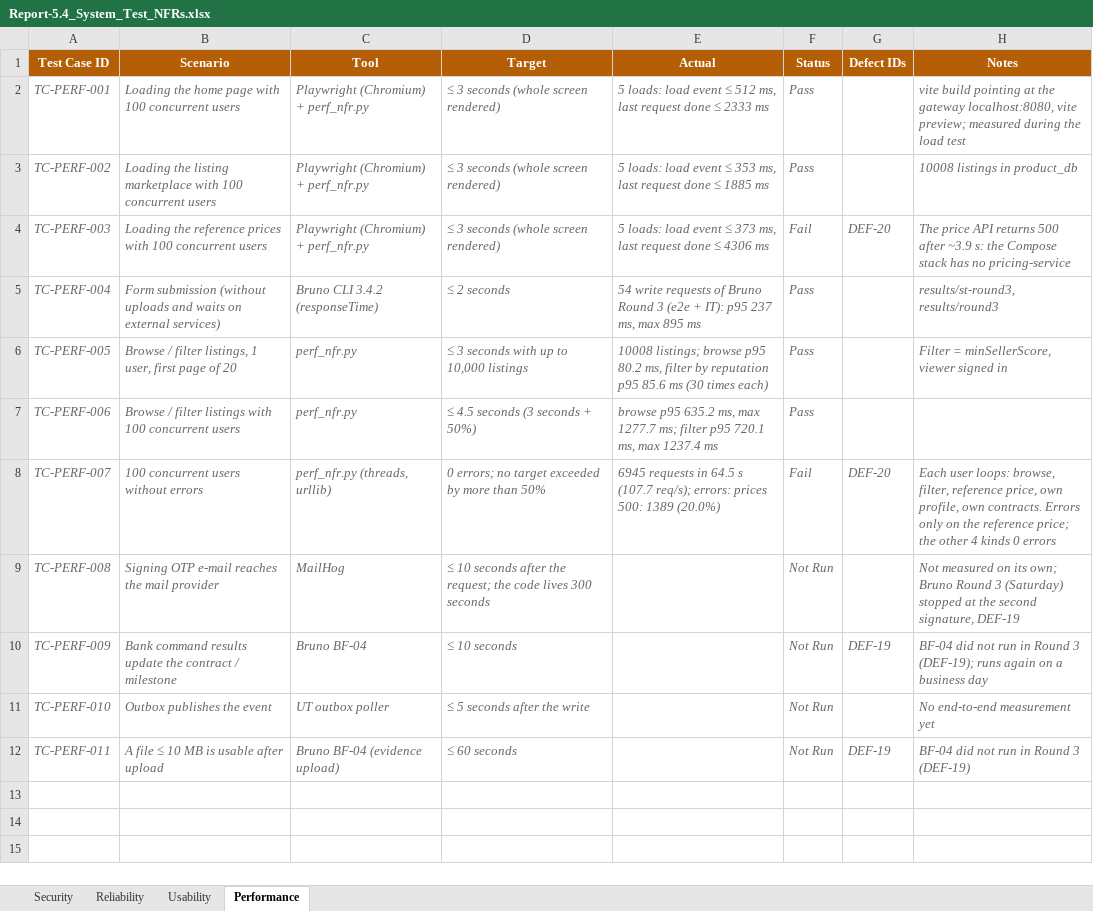
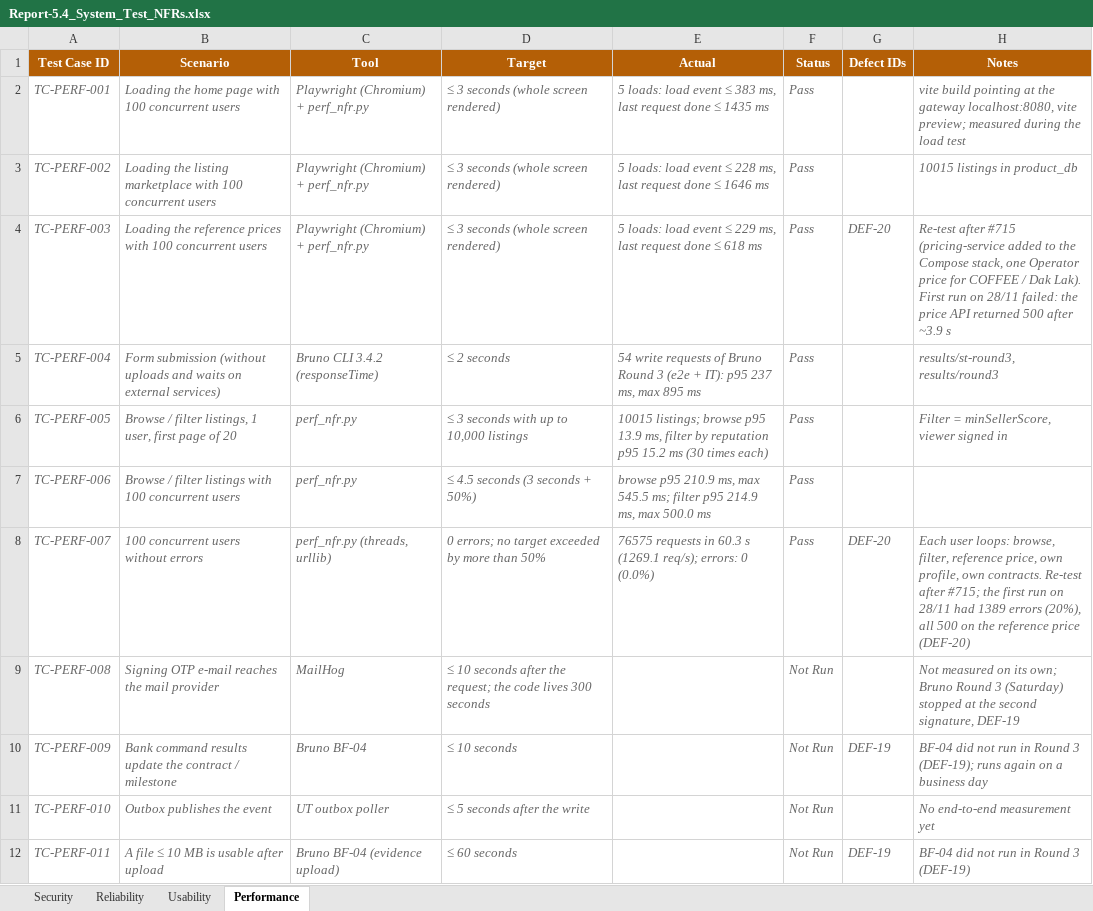
Before and after one commit to redavocado-labs/AgriContract, an Excel workbook: docs/reports/Report-5.4_System_Test_NFRs.xlsx, sheet Performance, drawn as a sheet; values as stored, in another font and other column widths than the file's, no borders; the diff names each change by its address in the sheet, - before the commit and + after, or states it on an @@ line.

Commit message:
docs(reports): Report 5.4 performance from the load test re-run, TC-PERF-003 and TC-PERF-007 pass after #715

```diff
--- a/docs/reports/Report-5.4_System_Test_NFRs.xlsx (sheet Performance)
+++ b/docs/reports/Report-5.4_System_Test_NFRs.xlsx (sheet Performance)
-E2 (Actual): …event ≤ 512 ms, last request done ≤ 2333 ms
+E2 (Actual): …event ≤ 383 ms, last request done ≤ 1435 ms
-E3 (Actual): …event ≤ 353 ms, last request done ≤ 1885 ms
+E3 (Actual): …event ≤ 228 ms, last request done ≤ 1646 ms
-H3 (Notes): 10008 listings in product_db
+H3 (Notes): 10015 listings in product_db
-E4 (Actual): …event ≤ 373 ms, last request done ≤ 4306 ms
+E4 (Actual): …event ≤ 229 ms, last request done ≤ 618 ms
-F4 (Status): Fail
+F4 (Status): Pass
-H4 (Notes): The price API returns 500 after ~3.9 s: the Compose stack has no pricing-service
+H4 (Notes): Re-test after #715 (pricing-service added to the Compose stack, one Operator price for COFFEE / Dak Lak). First run on 28/11 failed: the price API returned 500 after ~3.9 s
-E6 (Actual): 10008 listings; browse p95 80.2 ms, filter by reputation p95 85.6 ms (30…
+E6 (Actual): 10015 listings; browse p95 13.9 ms, filter by reputation p95 15.2 ms (30…
-E7 (Actual): browse p95 635.2 ms, max 1277.7 ms; filter p95 720.1 ms, max 1237.4 ms
+E7 (Actual): browse p95 210.9 ms, max 545.5 ms; filter p95 214.9 ms, max 500.0 ms
-E8 (Actual): 6945 requests in 64.5 s (107.7 req/s); errors: prices 500: 1389 (20.0%)
+E8 (Actual): 76575 requests in 60.3 s (1269.1 req/s); errors: 0 (0.0%)
-F8 (Status): Fail
+F8 (Status): Pass
-H8 (Notes): …own contracts. Errors only on the reference price; the other 4 kinds 0 errors
+H8 (Notes): …own contracts. Re-test after #715; the first run on 28/11 had 1389 errors (20%), all 500 on the reference price (DEF-20)
```
Also changed, not shown: sheet Security, 1 other file.
